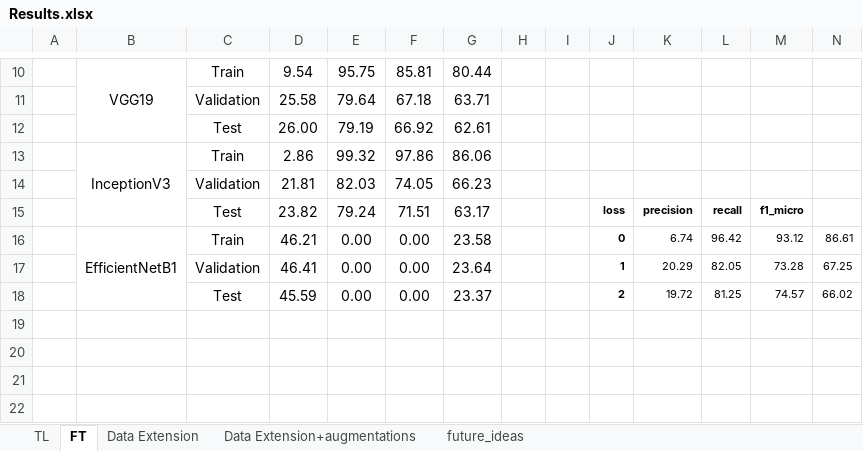
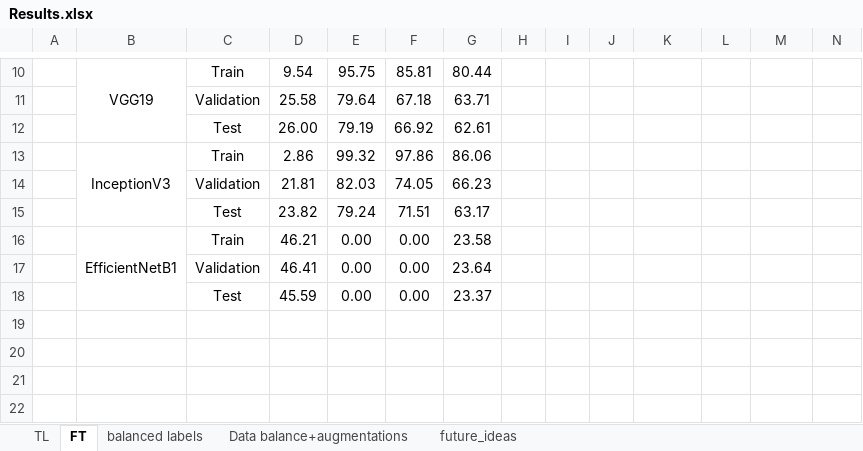
Before and after one commit to OmkarDhekane/wcdc, an Excel workbook: Results.xlsx, sheet FT, drawn as a sheet; only a part is shown, gaps mark what is left out; values as stored, in another font and other column widths than the file's, no borders; the diff names each change by its address in the sheet, - before the commit and + after, or states it on an @@ line.

Commit message:
added results with data aug

```diff
--- a/Results.xlsx (sheet FT)
+++ b/Results.xlsx (sheet FT)
-sheet tab: Data Extension
+sheet tab: balanced labels
-sheet tab: Data Extension+augmentations
+sheet tab: Data balance+augmentations
-J15: loss
+J15: (empty)
-K15: precision
+K15: (empty)
-L15: recall
+L15: (empty)
-M15: f1_micro
+M15: (empty)
-J16: 0
+J16: (empty)
-K16: 6.74
+K16: (empty)
-L16: 96.42
+L16: (empty)
-M16: 93.12
+M16: (empty)
-N16: 86.61
+N16: (empty)
-J17: 1
+J17: (empty)
-K17: 20.29
+K17: (empty)
-L17: 82.05
+L17: (empty)
-M17: 73.28
+M17: (empty)
-N17: 67.25
+N17: (empty)
-J18: 2
+J18: (empty)
-K18: 19.72
+K18: (empty)
-L18: 81.25
+L18: (empty)
-M18: 74.57
+M18: (empty)
-N18: 66.02
+N18: (empty)
```
Also changed, not shown: sheet Data balance+augmentations.
